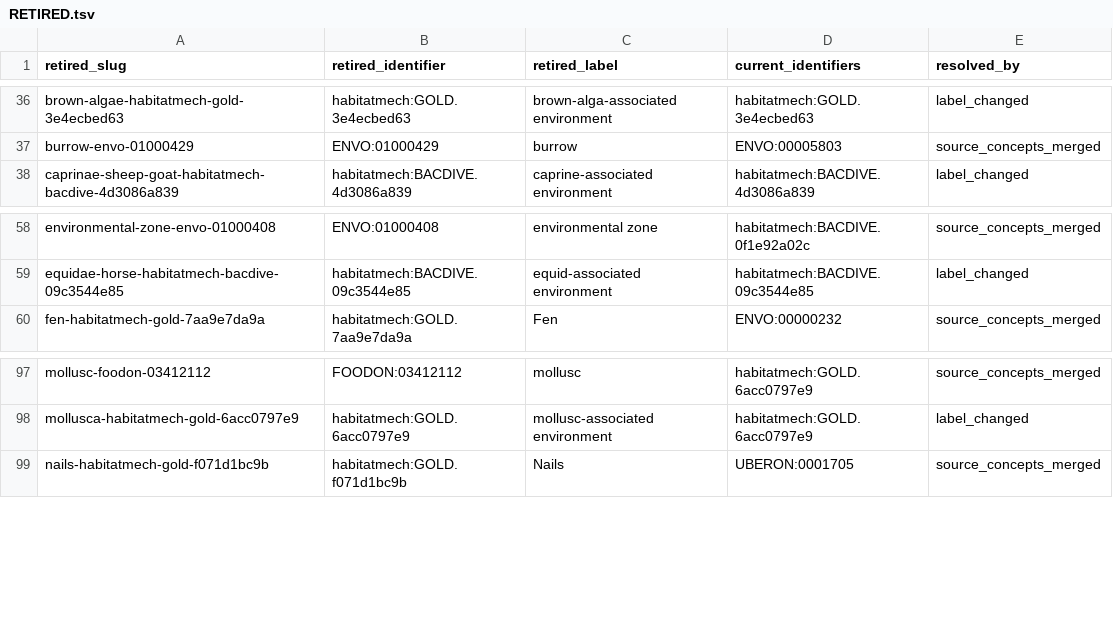
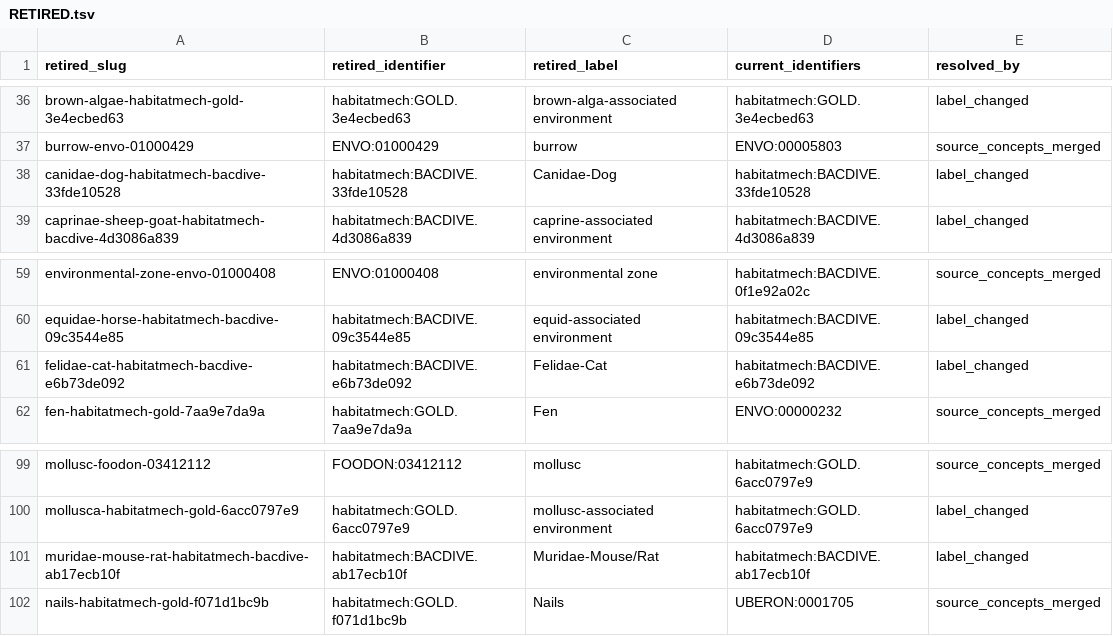
Before and after one commit to CultureBotAI/HabitatMech, a TSV file: data/habitats/RETIRED.tsv, drawn as a sheet; only a part is shown, gaps mark what is left out; the diff names each change by its address in the sheet, - before the commit and + after, or states it on an @@ line.

```diff
--- a/data/habitats/RETIRED.tsv
+++ b/data/habitats/RETIRED.tsv
+row 38: canidae-dog-habitatmech-bacdive-33fde10528 | habitatmech:BACDIVE.33fde10528 | Canidae-Dog | habitatmech:BACDIVE.33fde10528 | label_changed
+row 61: felidae-cat-habitatmech-bacdive-e6b73de092 | habitatmech:BACDIVE.e6b73de092 | Felidae-Cat | habitatmech:BACDIVE.e6b73de092 | label_changed
+row 101: muridae-mouse-rat-habitatmech-bacdive-ab17ecb10f | habitatmech:BACDIVE.ab17ecb10f | Muridae-Mouse/Rat | habitatmech:BACDIVE.ab17ecb10f | label_changed
```
Also changed, not shown: curation/term_requests/envo_robot_template.tsv, 21 other files.
